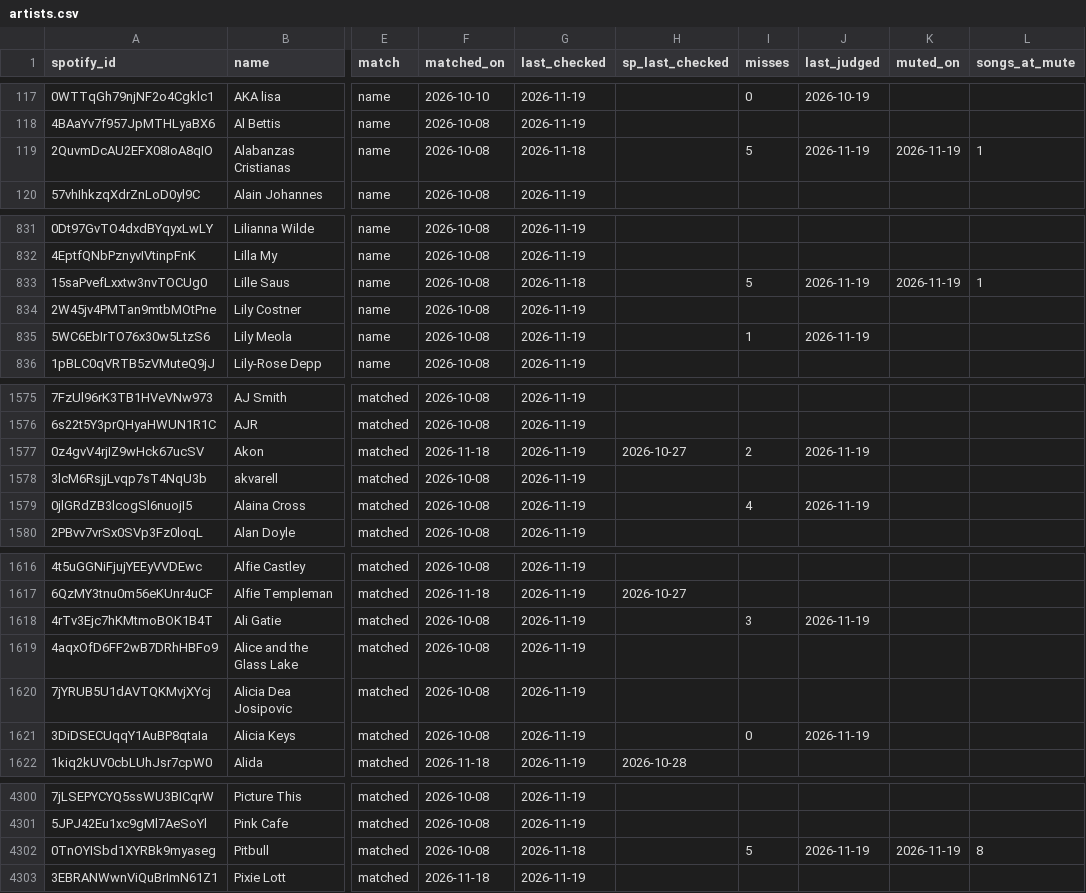
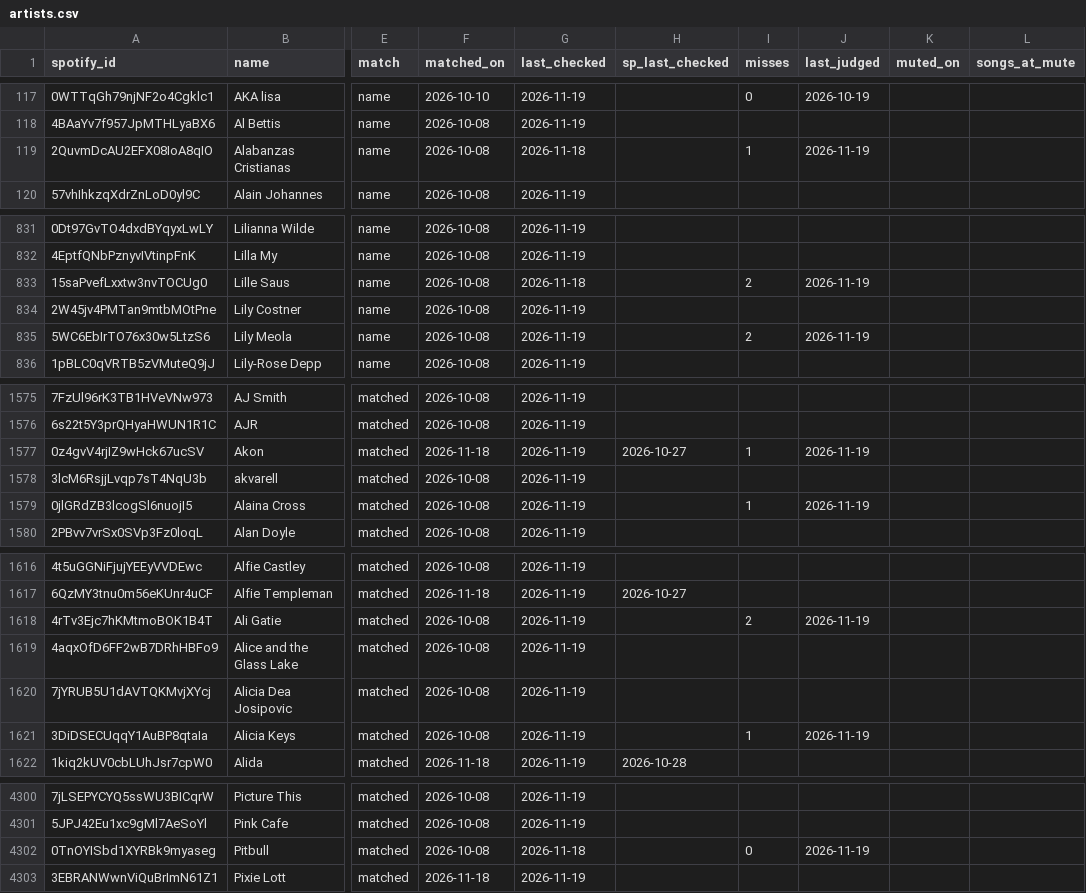
Before and after one commit to lzapffe/new-realeases-playlist, a CSV file: state/artists.csv, drawn as a sheet; only a part is shown, gaps mark what is left out; the diff covers the shown part only; the diff names each change by its address in the sheet, - before the commit and + after, or states it on an @@ line.

```diff
--- a/state/artists.csv
+++ b/state/artists.csv
-I119 (misses): 5
+I119 (misses): 1
-K119 (muted_on): 2026-11-19
+K119 (muted_on): (empty)
-L119 (songs_at_mute): 1
+L119 (songs_at_mute): (empty)
-I833 (misses): 5
+I833 (misses): 2
-K833 (muted_on): 2026-11-19
+K833 (muted_on): (empty)
-L833 (songs_at_mute): 1
+L833 (songs_at_mute): (empty)
-I835 (misses): 1
+I835 (misses): 2
-I1577 (misses): 2
+I1577 (misses): 1
-I1579 (misses): 4
+I1579 (misses): 1
-I1618 (misses): 3
+I1618 (misses): 2
-I1621 (misses): 0
+I1621 (misses): 1
-I4302 (misses): 5
+I4302 (misses): 0
-K4302 (muted_on): 2026-11-19
+K4302 (muted_on): (empty)
-L4302 (songs_at_mute): 8
+L4302 (songs_at_mute): (empty)
```
Also changed, not shown: 66 edited cells elsewhere in this file, 1 other file.
